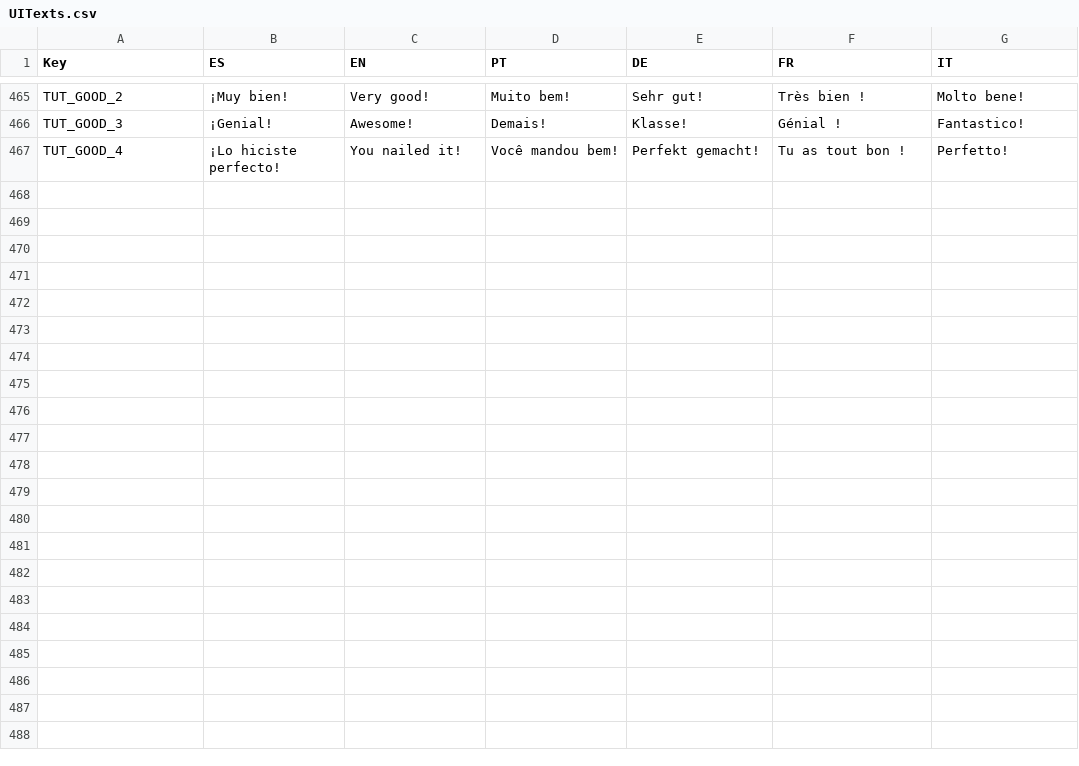
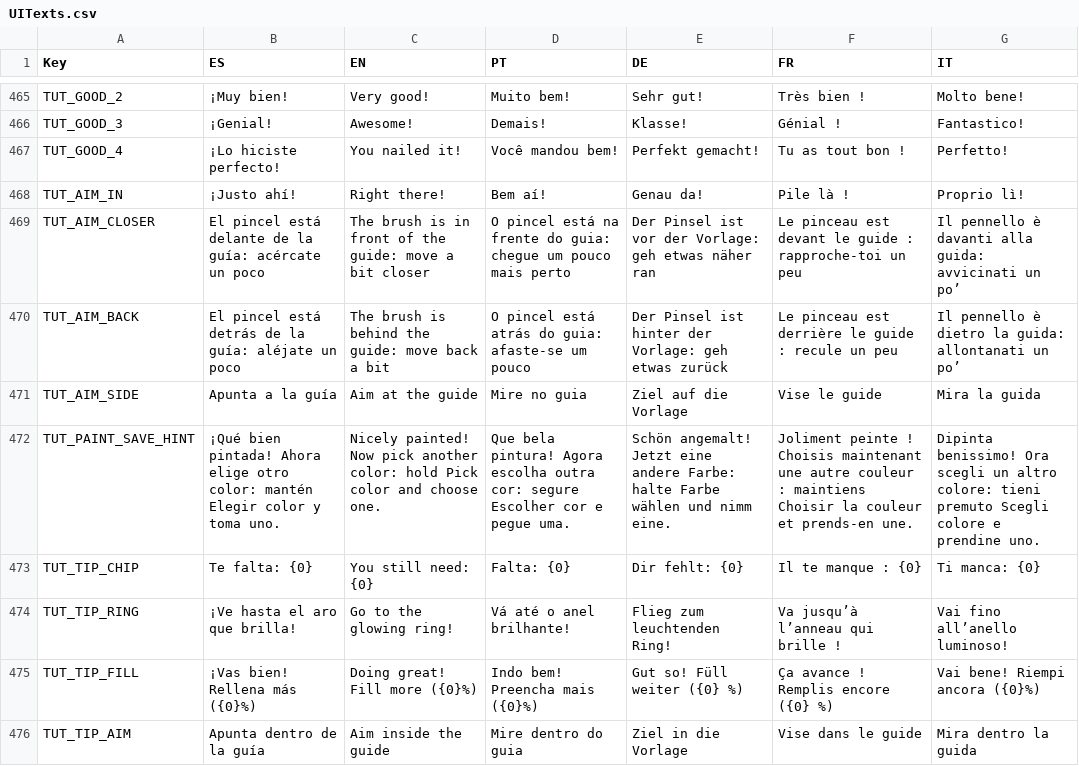
Before and after one commit to FrancoAgnic/MyPartyGame, a CSV file: Content/Localization/UITexts.csv, drawn as a sheet; only a part is shown, gaps mark what is left out; the diff covers the shown part only; the diff names each change by its address in the sheet, - before the commit and + after, or states it on an @@ line.

```diff
--- a/Content/Localization/UITexts.csv
+++ b/Content/Localization/UITexts.csv
+row 468: TUT_AIM_IN | ¡Justo ahí! | Right there! | Bem aí! | Genau da! | Pile là ! | Proprio lì!
+row 469: TUT_AIM_CLOSER | El pincel está delante de la guía: acércate un poco | The brush is in front of the guide: move a bit closer | O pincel está na frente do guia: chegue um pouco mais perto | Der Pinsel ist vor der Vorlage: geh etwas näher ran | Le pinceau est devant le guide : rapproche-toi un peu | Il pennello è davanti alla guida: avvicinati un po’
+row 470: TUT_AIM_BACK | El pincel está detrás de la guía: aléjate un poco | The brush is behind the guide: move back a bit | O pincel está atrás do guia: afaste-se um pouco | Der Pinsel ist hinter der Vorlage: geh etwas zurück | Le pinceau est derrière le guide : recule un peu | Il pennello è dietro la guida: allontanati un po’
+row 471: TUT_AIM_SIDE | Apunta a la guía | Aim at the guide | Mire no guia | Ziel auf die Vorlage | Vise le guide | Mira la guida
+row 472: TUT_PAINT_SAVE_HINT | ¡Qué bien pintada! Ahora elige otro color: mantén Elegir color y toma uno. | Nicely painted! Now pick another color: hold Pick color and choose one. | Que bela pintura! Agora escolha outra cor: segure Escolher cor e pegue uma. | Schön angemalt! Jetzt eine andere Farbe: halte Farbe wählen und nimm eine. | Joliment peinte ! Choisis maintenant une autre couleur : maintiens Choisir la couleur et prends-en une. | Dipinta benissimo! Ora scegli un altro colore: tieni premuto Scegli colore e prendine uno.
+row 473: TUT_TIP_CHIP | Te falta: {0} | You still need: {0} | Falta: {0} | Dir fehlt: {0} | Il te manque : {0} | Ti manca: {0}
+row 474: TUT_TIP_RING | ¡Ve hasta el aro que brilla! | Go to the glowing ring! | Vá até o anel brilhante! | Flieg zum leuchtenden Ring! | Va jusqu’à l’anneau qui brille ! | Vai fino all’anello luminoso!
+row 475: TUT_TIP_FILL | ¡Vas bien! Rellena más ({0}%) | Doing great! Fill more ({0}%) | Indo bem! Preencha mais ({0}%) | Gut so! Füll weiter ({0} %) | Ça avance ! Remplis encore ({0} %) | Vai bene! Riempi ancora ({0}%)
+row 476: TUT_TIP_AIM | Apunta dentro de la guía | Aim inside the guide | Mire dentro do guia | Ziel in die Vorlage | Vise dans le guide | Mira dentro la guida
```
Also changed, not shown: 9 added rows and 18 edited cells elsewhere in this file, 10 other files.
